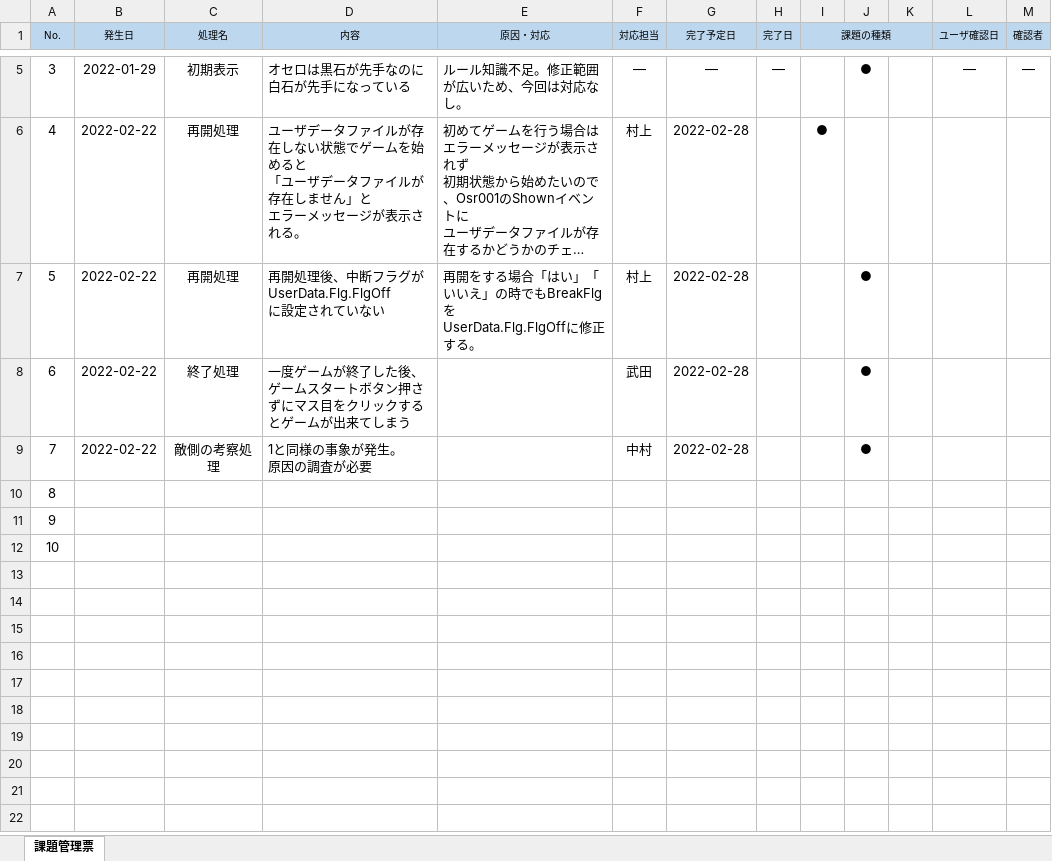
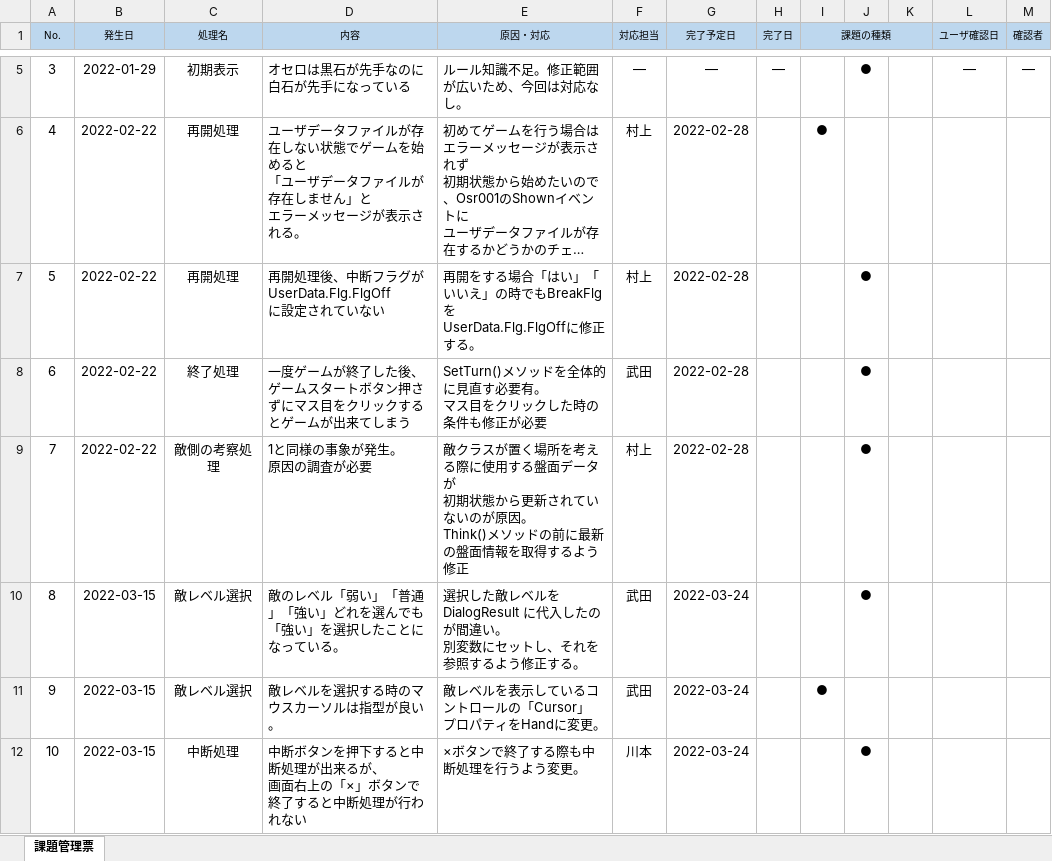
Before and after one commit to Naitei2021/OseroGame, an Excel workbook: Doc/05_課題管理/課題管理票.xlsx, sheet 課題管理票, drawn as a sheet; only a part is shown, gaps mark what is left out; long unchanged cells end in …; values as stored, in another font and other column widths than the file's, no borders; ↵ is a line break in a cell; the diff names each change by its address in the sheet, - before the commit and + after, or states it on an @@ line.

Commit message:
課題管理票に課題を追加

```diff
--- a/Doc/05_課題管理/課題管理票.xlsx (sheet 課題管理票)
+++ b/Doc/05_課題管理/課題管理票.xlsx (sheet 課題管理票)
-E8 (原因・対応): (empty)
+E8 (原因・対応): SetTurn()メソッドを全体的に見直す必要有。 ↵ マス目をクリックした時の条件も修正が必要
-E9 (原因・対応): (empty)
+E9 (原因・対応): 敵クラスが置く場所を考える際に使用する盤面データが ↵ 初期状態から更新されていないのが原因。 ↵ Think()メソッドの前に最新の盤面情報を取得するよう修正
-F9 (対応担当): 中村
+F9 (対応担当): 村上
-B10:B12 (発生日): (empty)
+B10:B12 (発生日): 2022-03-15
-C10:C11 (処理名): (empty)
+C10:C11 (処理名): 敵レベル選択
-D10 (内容): (empty)
+D10 (内容): 敵のレベル「弱い」「普通」「強い」どれを選んでも ↵ 「強い」を選択したことになっている。
-E10 (原因・対応): (empty)
+E10 (原因・対応): 選択した敵レベルをDialogResult に代入したのが間違い。 ↵ 別変数にセットし、それを参照するよう修正する。
-F10:F11 (対応担当): (empty)
+F10:F11 (対応担当): 武田
-G10:G12 (完了予定日): (empty)
+G10:G12 (完了予定日): 2022-03-24
-J10: (empty)
+J10: ●
-D11 (内容): (empty)
+D11 (内容): 敵レベルを選択する時のマウスカーソルは指型が良い。
-E11 (原因・対応): (empty)
+E11 (原因・対応): 敵レベルを表示しているコントロールの「Cursor」 ↵ プロパティをHandに変更。
-I11 (課題の種類): (empty)
+I11 (課題の種類): ●
-C12 (処理名): (empty)
+C12 (処理名): 中断処理
-D12 (内容): (empty)
+D12 (内容): 中断ボタンを押下すると中断処理が出来るが、 ↵ 画面右上の「×」ボタンで終了すると中断処理が行われない
-E12 (原因・対応): (empty)
+E12 (原因・対応): ×ボタンで終了する際も中断処理を行うよう変更。
-F12 (対応担当): (empty)
+F12 (対応担当): 川本
-J12: (empty)
+J12: ●
```
